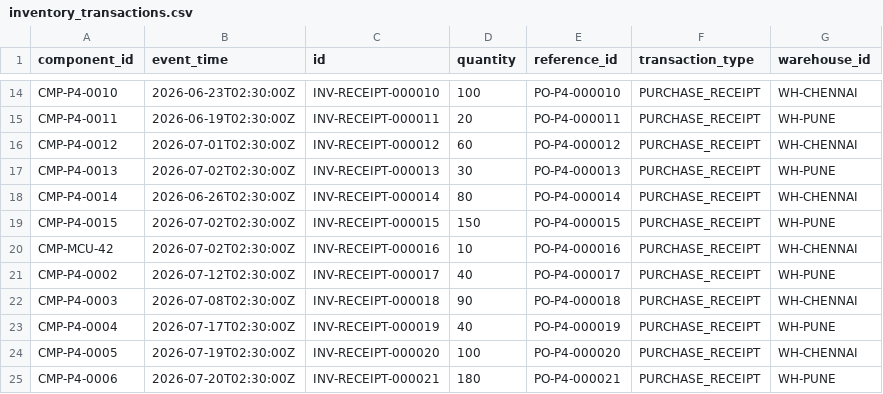
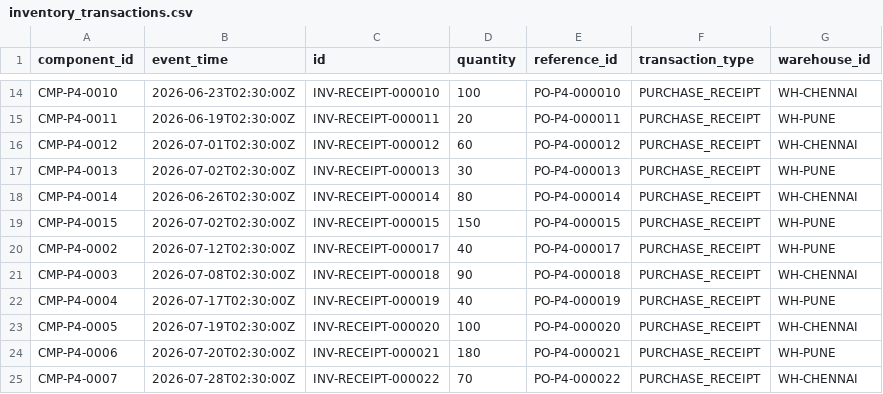
Before and after one commit to bhuwanb23/chronosdb, a CSV file: data/releases/v1.0.0/tiny/inventory/inventory_transactions.csv, drawn as a sheet; only a part is shown, gaps mark what is left out; the shorter side is filled out with more unchanged rows.

```diff
--- a/data/releases/v1.0.0/tiny/inventory/inventory_transactions.csv
+++ b/data/releases/v1.0.0/tiny/inventory/inventory_transactions.csv
@@ -19,3 +19,2 @@ CMP-P4-0014,2026-06-26T02:30:00Z,INV-RECEIPT-000014,80,PO-P4-000014,PURCHASE_REC
 CMP-P4-0015,2026-07-02T02:30:00Z,INV-RECEIPT-000015,150,PO-P4-000015,PURCHASE_RECEIPT,WH-PUNE
-CMP-MCU-42,2026-07-02T02:30:00Z,INV-RECEIPT-000016,10,PO-P4-000016,PURCHASE_RECEIPT,WH-CHENNAI
 CMP-P4-0002,2026-07-12T02:30:00Z,INV-RECEIPT-000017,40,PO-P4-000017,PURCHASE_RECEIPT,WH-PUNE
```
Also changed, not shown: data/releases/v1.0.0/inventory/inventory_snapshots_daily.csv, data/releases/v1.0.0/inventory/inventory_transactions.csv, 18 other files.
